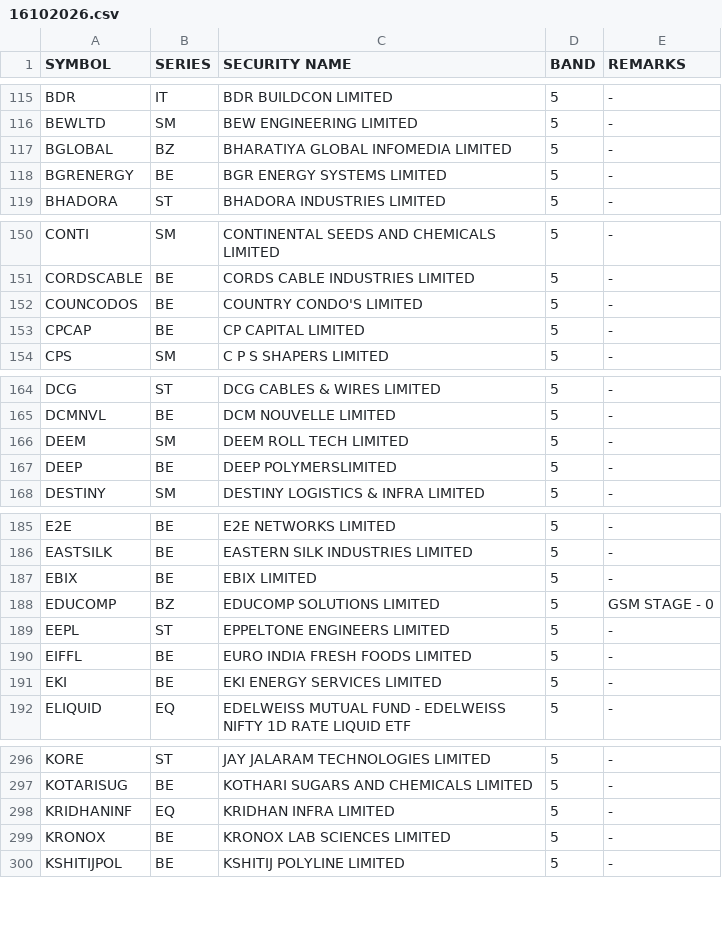
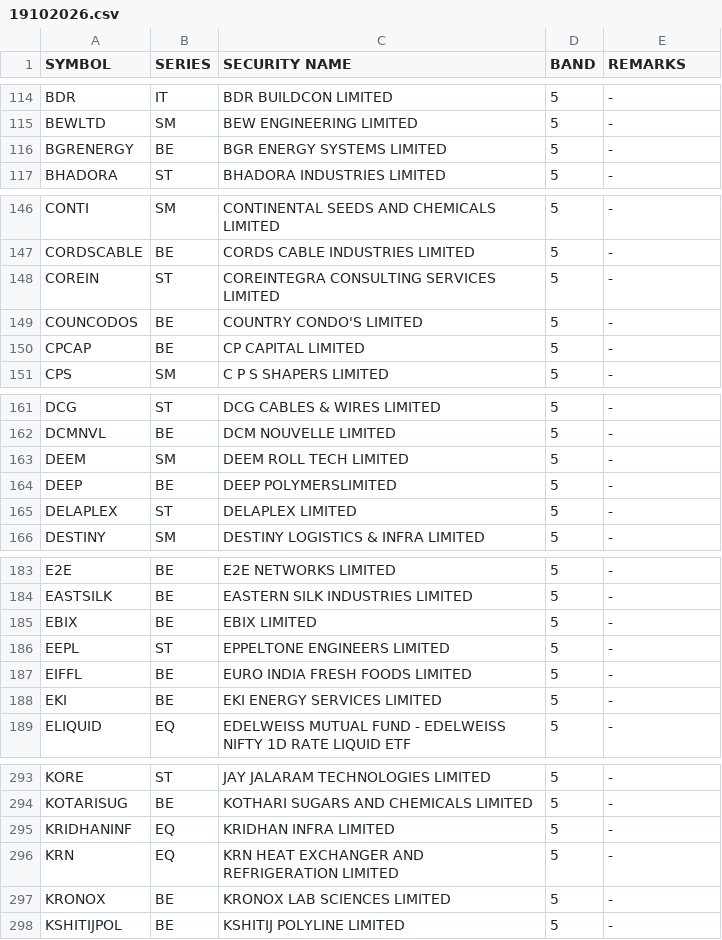
Before and after one commit to Anny26022/price_band, a CSV file: 19102026.csv (was 16102026.csv), drawn as a sheet; only a part is shown, gaps mark what is left out; removed rows and columns are numbered as before the commit, all else as after; the diff covers the shown part only; the diff names each change by its address in the sheet, - before the commit and + after, or states it on an @@ line.

```diff
--- a/16102026.csv
+++ b/19102026.csv
-row 117: BGLOBAL | BZ | BHARATIYA GLOBAL INFOMEDIA LIMITED | 5 | -
+row 148: COREIN | ST | COREINTEGRA CONSULTING SERVICES LIMITED | 5 | -
+row 165: DELAPLEX | ST | DELAPLEX LIMITED | 5 | -
-row 188: EDUCOMP | BZ | EDUCOMP SOLUTIONS LIMITED | 5 | GSM STAGE - 0
+row 296: KRN | EQ | KRN HEAT EXCHANGER AND REFRIGERATION LIMITED | 5 | -
```
Also changed, not shown: 8 added rows and 21 removed rows elsewhere in this file.
